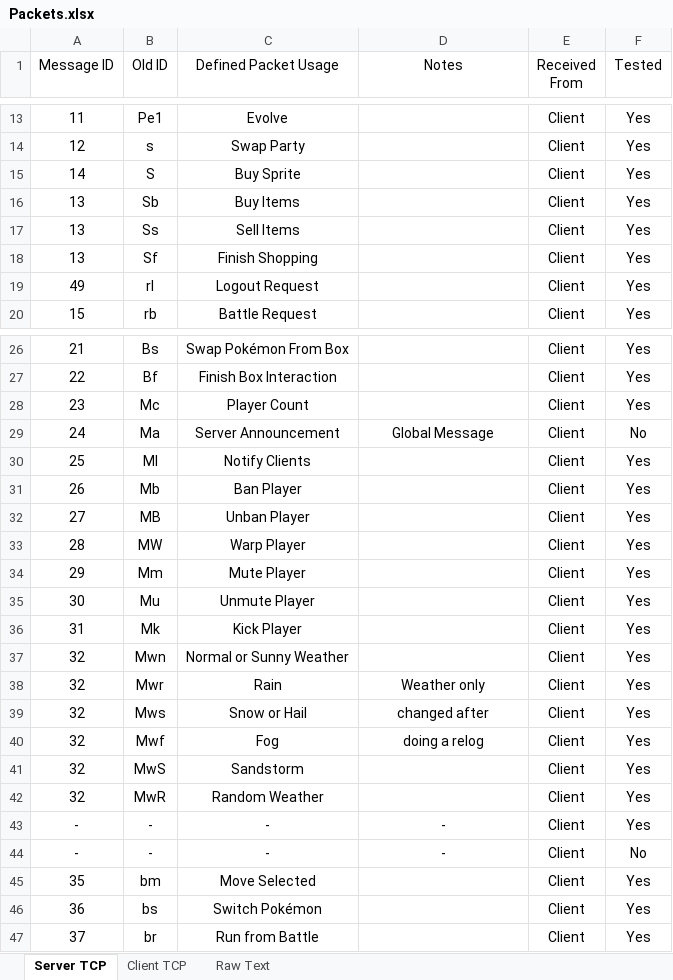
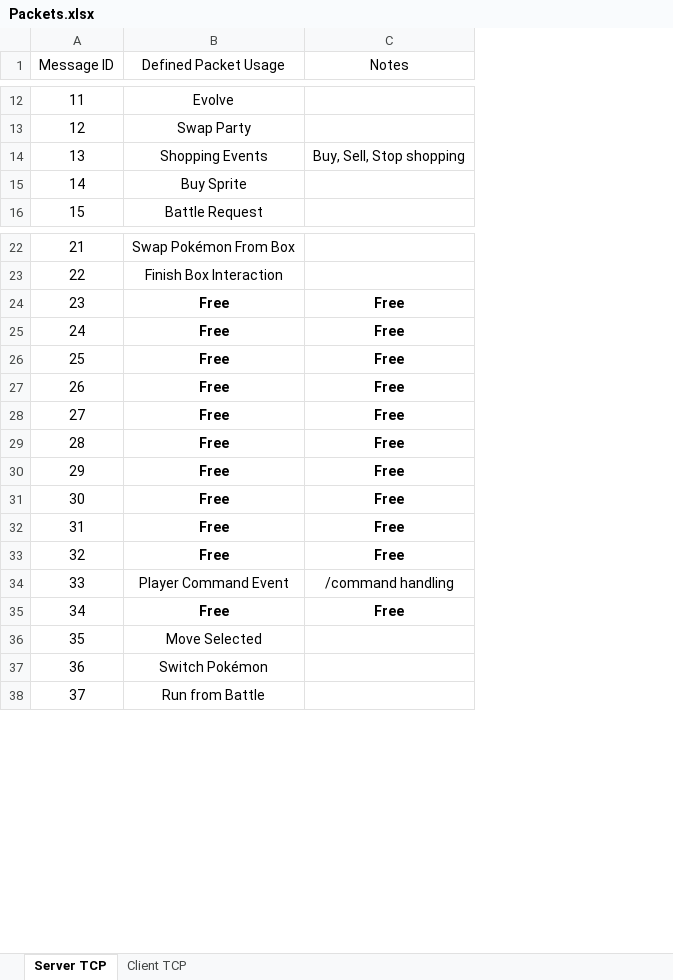
Before and after one commit to MaxMaes/pokemoniun, an Excel workbook: Miscellaneous/Packets.xlsx, sheet Server TCP, drawn as a sheet; only a part is shown, gaps mark what is left out; values as stored, in another font and other column widths than the file's, no borders; removed rows and columns are numbered as before the commit, all else as after; the diff covers the shown part only; the diff names each change by its address in the sheet, - before the commit and + after, or states it on an @@ line.

Commit message:
Fixed Exception in server on addfriend. Cleaned and updated the packets list.

```diff
--- a/Miscellaneous/Packets.xlsx (sheet Server TCP)
+++ b/Miscellaneous/Packets.xlsx (sheet Server TCP)
-sheet tab: Raw Text
-column B (Old ID), rows 13-15: Pe1 | s | S; row 20: rb; rows 26-36: Bs | Bf | Mc | Ma | Ml | Mb | MB | MW | Mm | Mu | Mk; row 38: Mwr; rows 45-47: bm | bs | br
-column E (Received From), rows 13-15: all Client; row 20: Client; rows 26-36: all Client; row 38: Client; rows 45-47: all Client
-column F (Tested), rows 13-15: all Yes; row 20: Yes; rows 26-36: Yes | Yes | Yes | No | Yes | Yes | Yes | Yes | Yes | Yes | Yes; row 38: Yes; rows 45-47: all Yes
+row 14: 13 | Shopping Events | Buy, Sell, Stop shopping
-row 16: 13 | Sb | Buy Items |  | Client | Yes
-row 17: 13 | Ss | Sell Items |  | Client | Yes
-row 18: 13 | Sf | Finish Shopping |  | Client | Yes
-row 19: 49 | rl | Logout Request |  | Client | Yes
-B24 (Defined Packet Usage): Player Count
+B24 (Defined Packet Usage): Free
-B24 bold: off
+B24 bold: on
-C24 (Notes): (empty)
+C24 (Notes): Free
-B25 (Defined Packet Usage): Server Announcement
+B25 (Defined Packet Usage): Free
-B25:C25 bold: off
+B25:C25 bold: on
-C25 (Notes): Global Message
+C25 (Notes): Free
-B26 (Defined Packet Usage): Notify Clients
+B26 (Defined Packet Usage): Free
-B26:B32 bold: off
+B26:B32 bold: on
-C26:C32 (Notes): (empty)
+C26:C32 (Notes): Free
-B27 (Defined Packet Usage): Ban Player
+B27 (Defined Packet Usage): Free
-B28 (Defined Packet Usage): Unban Player
+B28 (Defined Packet Usage): Free
-B29 (Defined Packet Usage): Warp Player
+B29 (Defined Packet Usage): Free
-B30 (Defined Packet Usage): Mute Player
+B30 (Defined Packet Usage): Free
-B31 (Defined Packet Usage): Unmute Player
+B31 (Defined Packet Usage): Free
-B32 (Defined Packet Usage): Kick Player
+B32 (Defined Packet Usage): Free
-row 37: 32 | Mwn | Normal or Sunny Weather |  | Client | Yes
-B33 (Defined Packet Usage): Rain
+B33 (Defined Packet Usage): Free
-B33:C33 bold: off
+B33:C33 bold: on
-C33 (Notes): Weather only
+C33 (Notes): Free
-row 39: 32 | Mws | Snow or Hail | changed after | Client | Yes
-row 40: 32 | Mwf | Fog | doing a relog | Client | Yes
-row 41: 32 | MwS | Sandstorm |  | Client | Yes
-row 42: 32 | MwR | Random Weather |  | Client | Yes
-row 43: - | - | - | - | Client | Yes
-row 44: - | - | - | - | Client | No
+row 34: 33 | Player Command Event | /command handling
+row 35: 34 | Free | Free
```
Also changed, not shown: 3 added rows, 4 removed rows, 2 moved rows, 9 edited cells and cell formats elsewhere in this sheet, sheet Client TCP, 1 other file.
